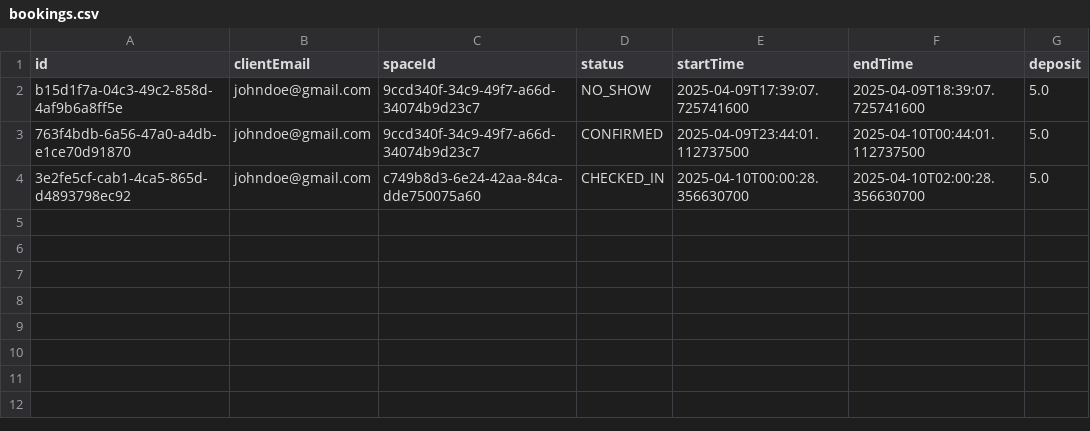
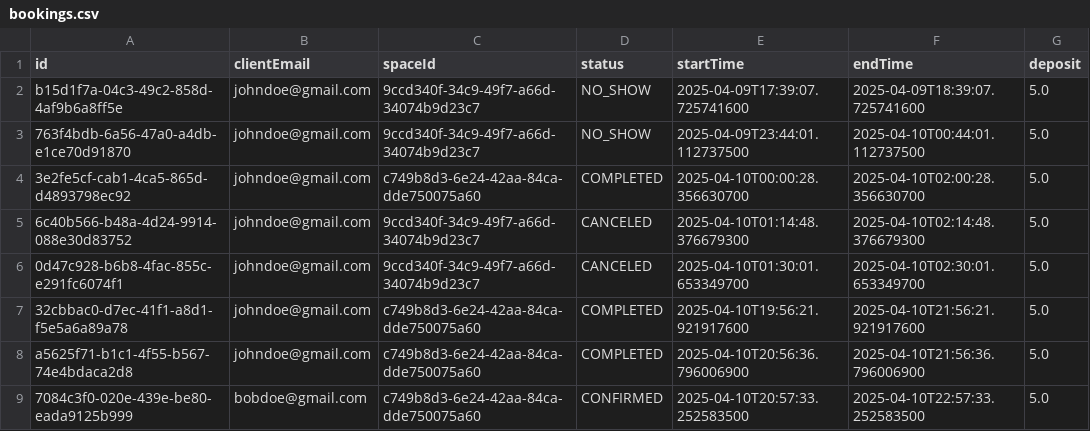
Before and after one commit to f-perna/yorku-parking, a CSV file: data/bookings.csv, drawn as a sheet.

```diff
--- a/data/bookings.csv
+++ b/data/bookings.csv
@@ -2,3 +2,8 @@ id,clientEmail,spaceId,status,startTime,endTime,deposit
 b15d1f7a-04c3-49c2-858d-4af9b6a8ff5e,johndoe@gmail.com,9ccd340f-34c9-49f7-a66d-34074b9d23c7,NO_SHOW,2025-04-09T17:39:07.725741600,2025-04-09T18:39:07.725741600,5.0
-763f4bdb-6a56-47a0-a4db-e1ce70d91870,johndoe@gmail.com,9ccd340f-34c9-49f7-a66d-34074b9d23c7,CONFIRMED,2025-04-09T23:44:01.112737500,2025-04-10T00:44:01.112737500,5.0
-3e2fe5cf-cab1-4ca5-865d-d4893798ec92,johndoe@gmail.com,c749b8d3-6e24-42aa-84ca-dde750075a60,CHECKED_IN,2025-04-10T00:00:28.356630700,2025-04-10T02:00:28.356630700,5.0
+763f4bdb-6a56-47a0-a4db-e1ce70d91870,johndoe@gmail.com,9ccd340f-34c9-49f7-a66d-34074b9d23c7,NO_SHOW,2025-04-09T23:44:01.112737500,2025-04-10T00:44:01.112737500,5.0
+3e2fe5cf-cab1-4ca5-865d-d4893798ec92,johndoe@gmail.com,c749b8d3-6e24-42aa-84ca-dde750075a60,COMPLETED,2025-04-10T00:00:28.356630700,2025-04-10T02:00:28.356630700,5.0
+6c40b566-b48a-4d24-9914-088e30d83752,johndoe@gmail.com,9ccd340f-34c9-49f7-a66d-34074b9d23c7,CANCELED,2025-04-10T01:14:48.376679300,2025-04-10T02:14:48.376679300,5.0
+0d47c928-b6b8-4fac-855c-e291fc6074f1,johndoe@gmail.com,9ccd340f-34c9-49f7-a66d-34074b9d23c7,CANCELED,2025-04-10T01:30:01.653349700,2025-04-10T02:30:01.653349700,5.0
+32cbbac0-d7ec-41f1-a8d1-f5e5a6a89a78,johndoe@gmail.com,c749b8d3-6e24-42aa-84ca-dde750075a60,COMPLETED,2025-04-10T19:56:21.921917600,2025-04-10T21:56:21.921917600,5.0
+a5625f71-b1c1-4f55-b567-74e4bdaca2d8,johndoe@gmail.com,c749b8d3-6e24-42aa-84ca-dde750075a60,COMPLETED,2025-04-10T20:56:36.796006900,2025-04-10T21:56:36.796006900,5.0
+7084c3f0-020e-439e-be80-eada9125b999,bobdoe@gmail.com,c749b8d3-6e24-42aa-84ca-dde750075a60,CONFIRMED,2025-04-10T20:57:33.252583500,2025-04-10T22:57:33.252583500,5.0
```
Also changed, not shown: data/clients.csv, data/parkingSensors.csv, 24 other files.
